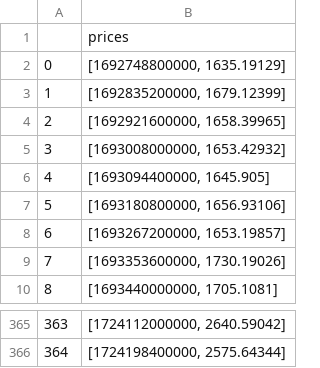
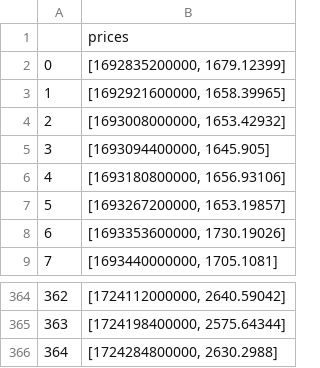
Before and after one commit to Riley-D-1/Coding-Data-Science-Assement-2, a CSV file: data-saves/backupethereum_data.csv, drawn as a sheet; only a part is shown, gaps mark what is left out; removed rows and columns are numbered as before the commit, all else as after; the diff names each change by its address in the sheet, - before the commit and + after, or states it on an @@ line.

```diff
--- a/data-saves/backupethereum_data.csv
+++ b/data-saves/backupethereum_data.csv
-row 2: 0 | [1692748800000, 1635.19129]
@@ column A renumbered between rows 2 and 365 @@
+row 366: 364 | [1724284800000, 2630.2988]
```
Also changed, not shown: data-saves/backupchainlink_data.csv, data-saves/backupripple_data.csv, 24 other files.
